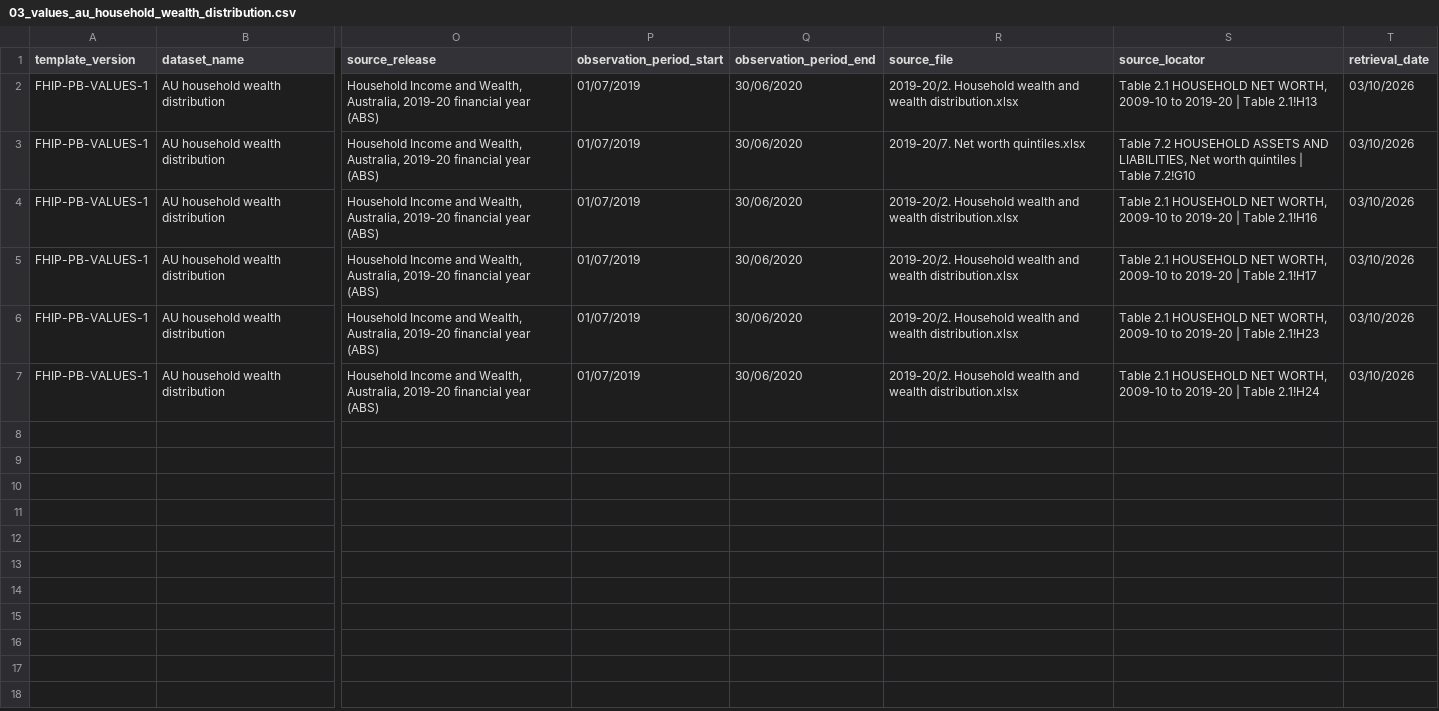
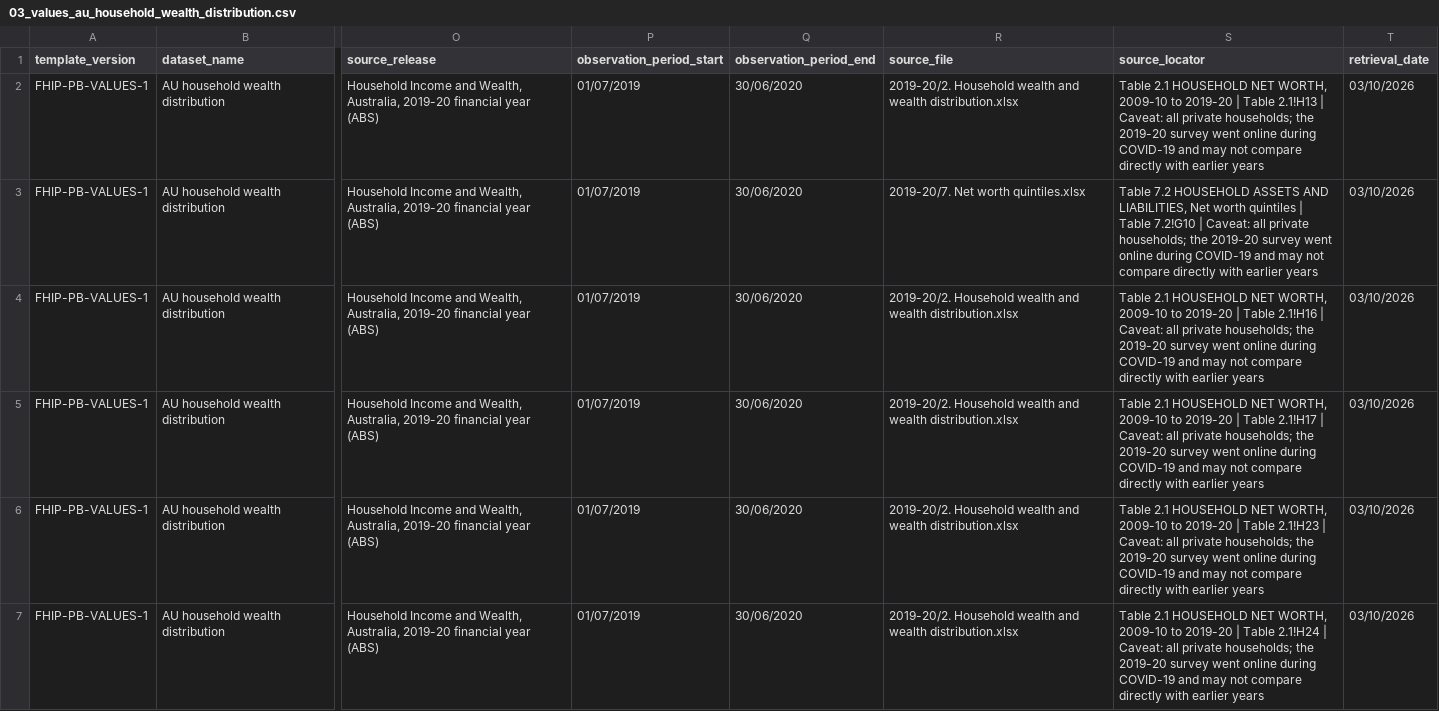
Before and after one commit to amarnathbs/FHIP, a CSV file: docs/planning-benchmarks/production_first_load/03_values_au_household_wealth_distribution.csv, drawn as a sheet; only a part is shown, gaps mark what is left out; the diff names each change by its address in the sheet, - before the commit and + after, or states it on an @@ line.

```diff
--- a/docs/planning-benchmarks/production_first_load/03_values_au_household_wealth_distribution.csv
+++ b/docs/planning-benchmarks/production_first_load/03_values_au_household_wealth_distribution.csv
-S2 (source_locator): …Table 2.1!H13
+S2 (source_locator): …Table 2.1!H13 | Caveat: all private households; the 2019-20 survey went online during COVID-19 and may not compare directly with earlier years
-S3 (source_locator): …Table 7.2!G10
+S3 (source_locator): …Table 7.2!G10 | Caveat: all private households; the 2019-20 survey went online during COVID-19 and may not compare directly with earlier years
-S4 (source_locator): …Table 2.1!H16
+S4 (source_locator): …Table 2.1!H16 | Caveat: all private households; the 2019-20 survey went online during COVID-19 and may not compare directly with earlier years
-S5 (source_locator): …Table 2.1!H17
+S5 (source_locator): …Table 2.1!H17 | Caveat: all private households; the 2019-20 survey went online during COVID-19 and may not compare directly with earlier years
-S6 (source_locator): …Table 2.1!H23
+S6 (source_locator): …Table 2.1!H23 | Caveat: all private households; the 2019-20 survey went online during COVID-19 and may not compare directly with earlier years
-S7 (source_locator): …Table 2.1!H24
+S7 (source_locator): …Table 2.1!H24 | Caveat: all private households; the 2019-20 survey went online during COVID-19 and may not compare directly with earlier years
```
Also changed, not shown: docs/planning-benchmarks/production_first_load/02_values_au_household_asset_composition.csv, docs/planning-benchmarks/production_first_load/04_values_au_net_worth_income_by_age.csv, 15 other files.
